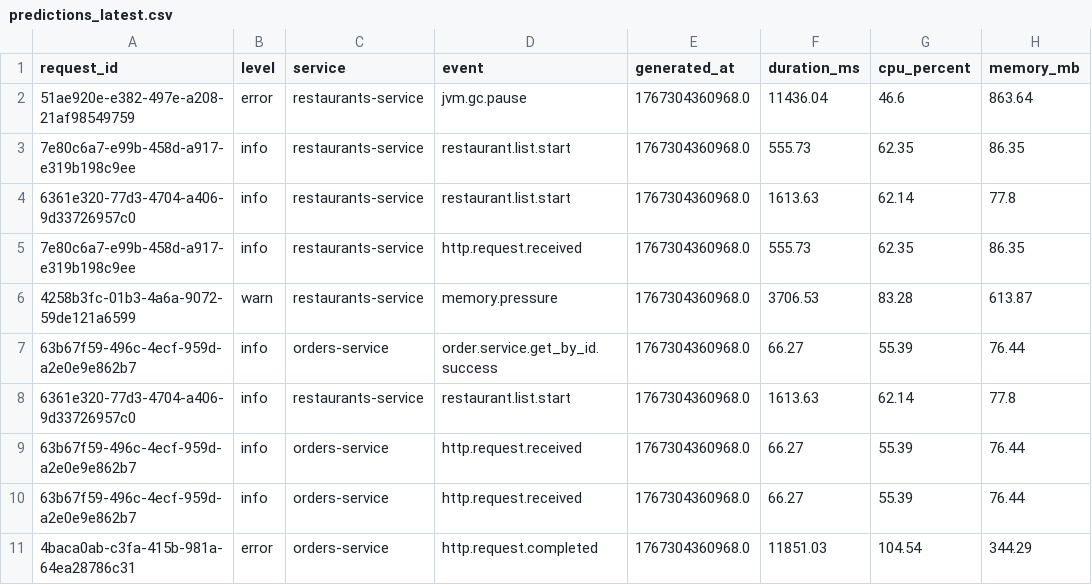
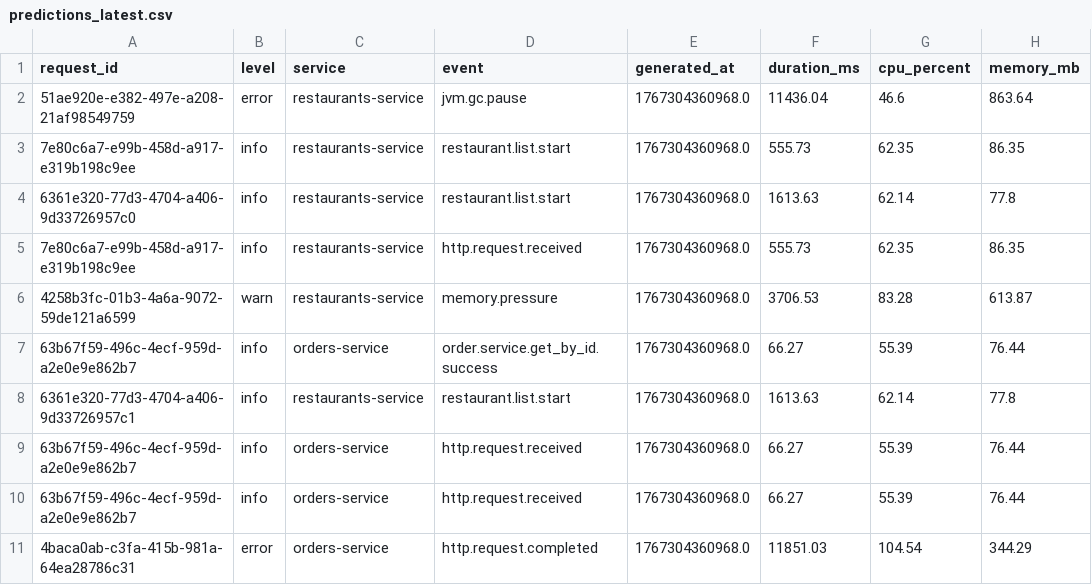
Before and after one commit to nimashag/nodejs-springboot-observabilitydata-collection-app, a CSV file: anomaly-detection-agent/outputs/predictions_latest.csv, drawn as a sheet; only a part is shown; the diff names each change by its address in the sheet, - before the commit and + after, or states it on an @@ line.

Commit message:
change prediction test

```diff
--- a/anomaly-detection-agent/outputs/predictions_latest.csv
+++ b/anomaly-detection-agent/outputs/predictions_latest.csv
-A8 (request_id): 6361e320-77d3-4704-a406-9d33726957c0
+A8 (request_id): 6361e320-77d3-4704-a406-9d33726957c1
```
Also changed, not shown: 6 other files.
